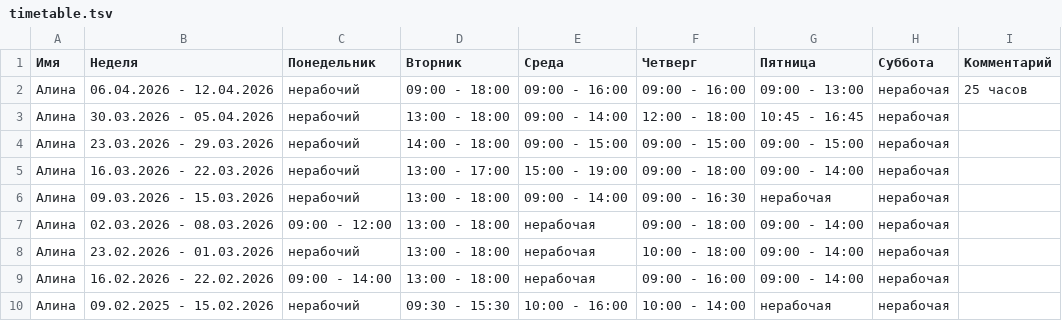
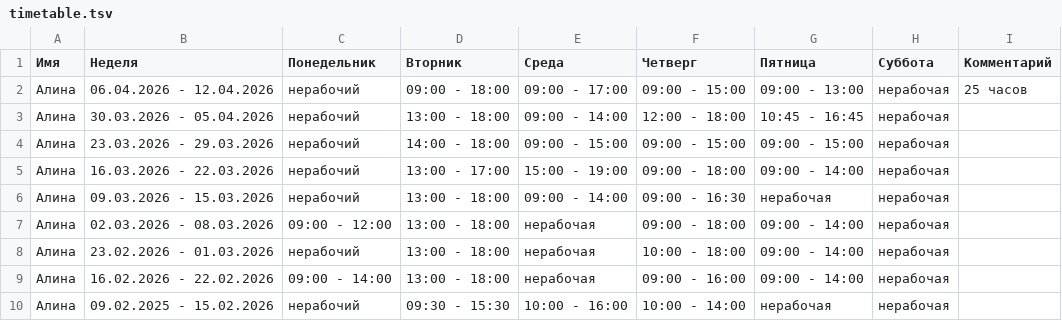
Before and after one commit to oadb-ds-da/timetable, a TSV file: timetable.tsv, drawn as a sheet.

Commit message:
Update timetable.tsv

```diff
--- a/timetable.tsv
+++ b/timetable.tsv
@@ -1,3 +1,3 @@
 Имя	Неделя	Понедельник	Вторник	Среда	Четверг	Пятница	Суббота	Комментарий
-Алина	06.04.2026 - 12.04.2026	нерабочий	09:00 - 18:00	09:00 - 16:00	09:00 - 16:00	09:00 - 13:00	нерабочая	25 часов
+Алина	06.04.2026 - 12.04.2026	нерабочий	09:00 - 18:00	09:00 - 17:00	09:00 - 15:00	09:00 - 13:00	нерабочая	25 часов
 Алина	30.03.2026 - 05.04.2026	нерабочий	13:00 - 18:00	09:00 - 14:00	12:00 - 18:00	10:45 - 16:45	нерабочая	
```
